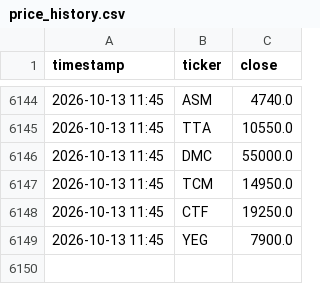
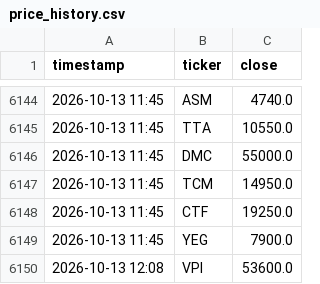
Before and after one commit to tuongphanbase/vn-stock-price-emailer, a CSV file: price_history.csv, drawn as a sheet; only a part is shown, gaps mark what is left out; the diff names each change by its address in the sheet, - before the commit and + after, or states it on an @@ line.

```diff
--- a/price_history.csv
+++ b/price_history.csv
+row 6150: 2026-10-13 12:08 | VPI | 53600.0
```
Also changed, not shown: 1 other file.
